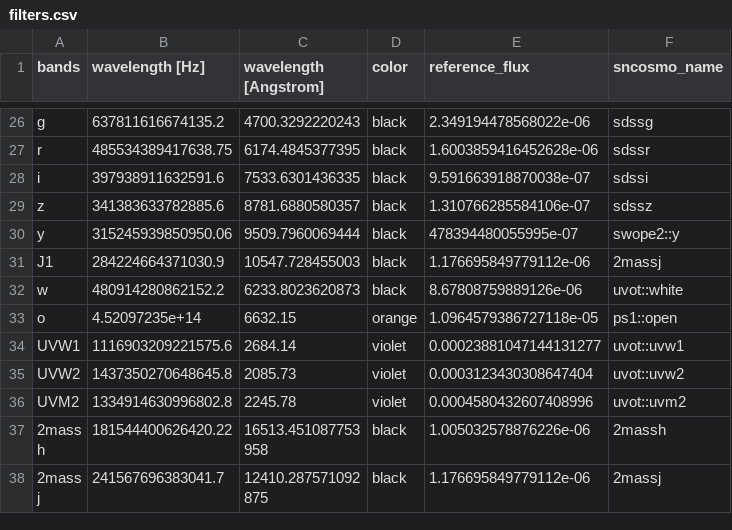
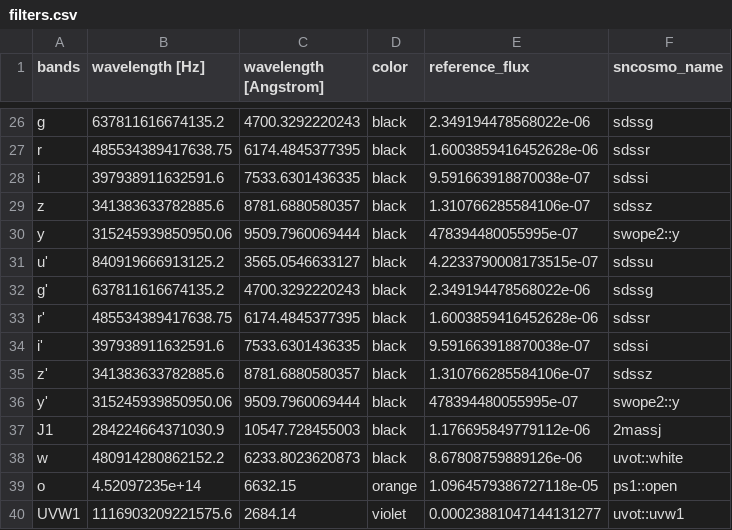
Before and after one commit to nikhil-sarin/redback, a CSV file: redback/tables/filters.csv, drawn as a sheet; only a part is shown, gaps mark what is left out; the shorter side is filled out with more unchanged rows.

Commit message:
add prime ones

```diff
--- a/redback/tables/filters.csv
+++ b/redback/tables/filters.csv
@@ -30,2 +30,8 @@ z,341383633782885.6,8781.6880580357,black,1.310766285584106e-07,sdssz
 y,315245939850950.06,9509.7960069444,black,478394480055995e-07,swope2::y
+u',840919666913125.2,3565.0546633127,black,4.2233790008173515e-07,sdssu
+g',637811616674135.2,4700.3292220243,black,2.349194478568022e-06,sdssg
+r',485534389417638.75,6174.4845377395,black,1.6003859416452628e-06,sdssr
+i',397938911632591.6,7533.6301436335,black,9.591663918870038e-07,sdssi
+z',341383633782885.6,8781.6880580357,black,1.310766285584106e-07,sdssz
+y',315245939850950.06,9509.7960069444,black,478394480055995e-07,swope2::y
 J1,284224664371030.9,10547.728455003,black,1.176695849779112e-06,2massj
```
